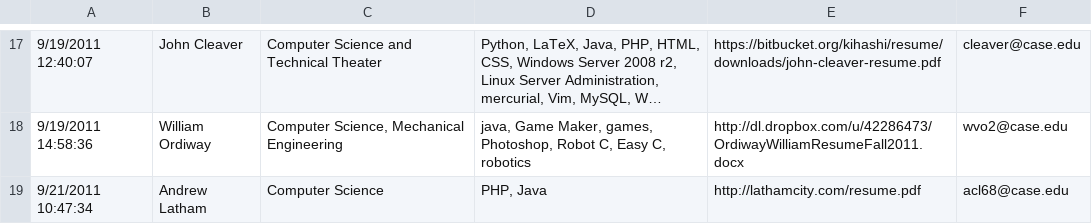
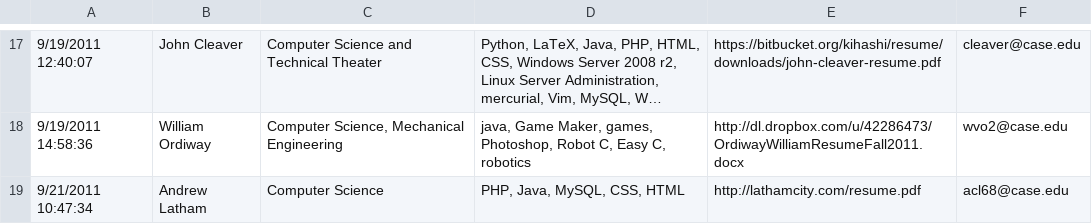
Before and after one commit to hacsoc/resumes, a CSV file: data.csv, drawn as a sheet; only a part is shown, gaps mark what is left out; long unchanged cells end in …; the diff names each change by its address in the sheet, - before the commit and + after, or states it on an @@ line.

Commit message:
New data

```diff
--- a/data.csv
+++ b/data.csv
-D19: PHP, Java
+D19: PHP, Java, MySQL, CSS, HTML
```
